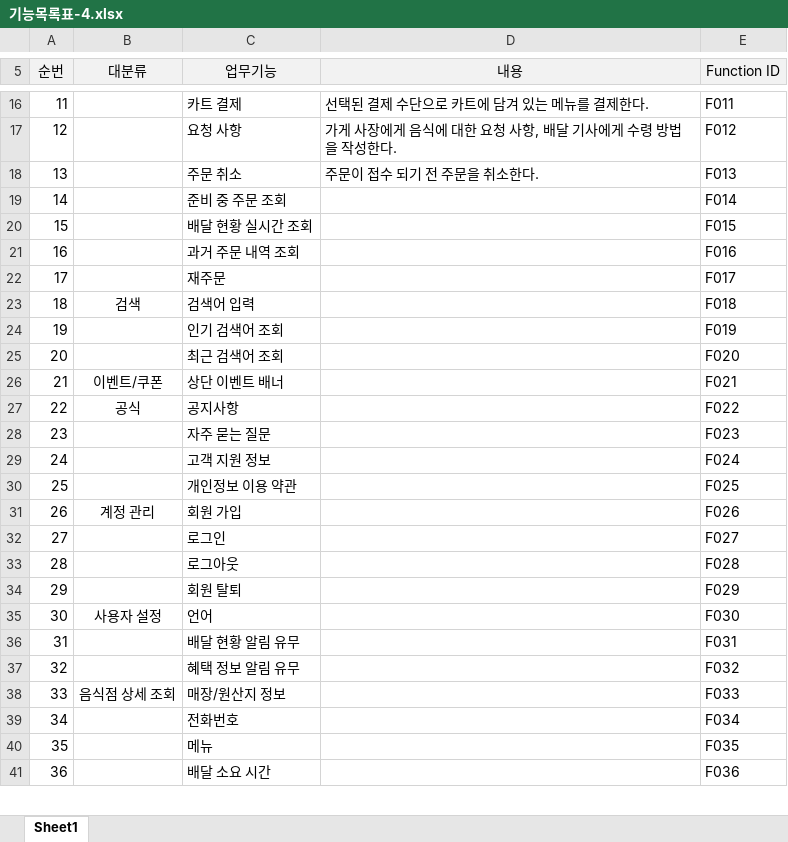
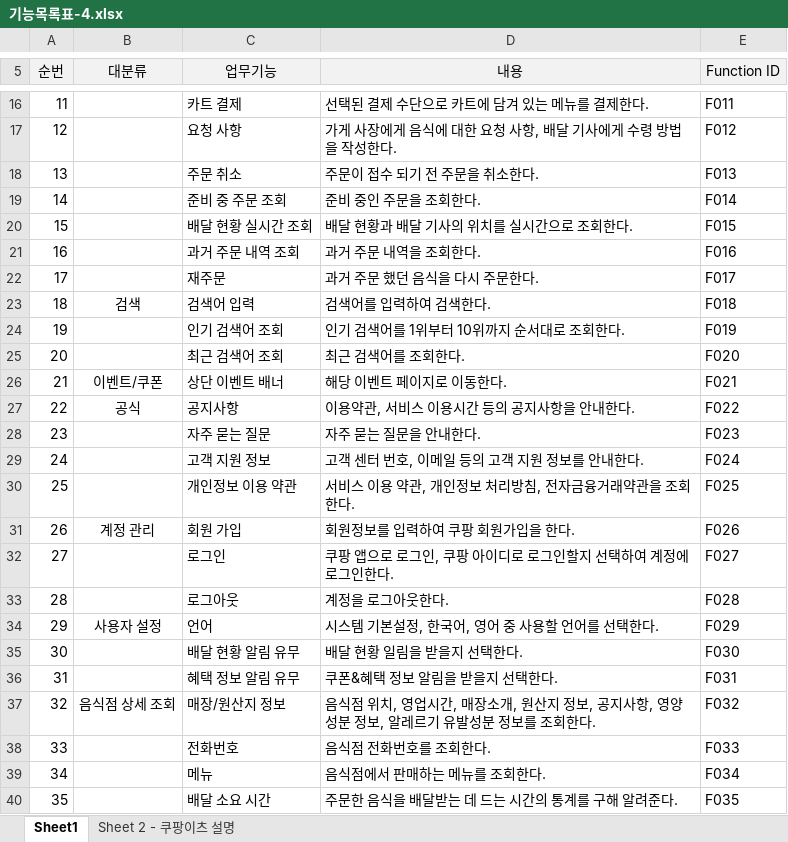
Before and after one commit to Cap0011/SEproject, an Excel workbook: 기능목록표-4.xlsx, sheet Sheet1, drawn as a sheet; only a part is shown, gaps mark what is left out; values as stored, in another font and other column widths than the file's, no borders; removed rows and columns are numbered as before the commit, all else as after; the diff covers the shown part only; the diff names each change by its address in the sheet, - before the commit and + after, or states it on an @@ line.

```diff
--- a/기능목록표-4.xlsx (sheet Sheet1)
+++ b/기능목록표-4.xlsx (sheet Sheet1)
+sheet tab: Sheet 2 - 쿠팡이츠 설명
-D19 (내용): (empty)
+D19 (내용): 준비 중인 주문을 조회한다.
-D20 (내용): (empty)
+D20 (내용): 배달 현황과 배달 기사의 위치를 실시간으로 조회한다.
-D21 (내용): (empty)
+D21 (내용): 과거 주문 내역을 조회한다.
-D22 (내용): (empty)
+D22 (내용): 과거 주문 했던 음식을 다시 주문한다.
-D23 (내용): (empty)
+D23 (내용): 검색어를 입력하여 검색한다.
-D24 (내용): (empty)
+D24 (내용): 인기 검색어를 1위부터 10위까지 순서대로 조회한다.
-D25 (내용): (empty)
+D25 (내용): 최근 검색어를 조회한다.
-D26 (내용): (empty)
+D26 (내용): 해당 이벤트 페이지로 이동한다.
-D27 (내용): (empty)
+D27 (내용): 이용약관, 서비스 이용시간 등의 공지사항을 안내한다.
-D28 (내용): (empty)
+D28 (내용): 자주 묻는 질문을 안내한다.
-D29 (내용): (empty)
+D29 (내용): 고객 센터 번호, 이메일 등의 고객 지원 정보를 안내한다.
-D30 (내용): (empty)
+D30 (내용): 서비스 이용 약관, 개인정보 처리방침, 전자금융거래약관을 조회한다.
-D31 (내용): (empty)
+D31 (내용): 회원정보를 입력하여 쿠팡 회원가입을 한다.
-D32 (내용): (empty)
+D32 (내용): 쿠팡 앱으로 로그인, 쿠팡 아이디로 로그인할지 선택하여 계정에 로그인한다.
-D33 (내용): (empty)
+D33 (내용): 계정을 로그아웃한다.
-row 34: 29 |  | 회원 탈퇴 |  | F029
@@ column A (순번) renumbered from row 34 down @@
-D34 (내용): (empty)
+D34 (내용): 시스템 기본설정, 한국어, 영어 중 사용할 언어를 선택한다.
-E34 (Function ID): F030
+E34 (Function ID): F029
-D35 (내용): (empty)
+D35 (내용): 배달 현황 일림을 받을지 선택한다.
-E35 (Function ID): F031
+E35 (Function ID): F030
-D36 (내용): (empty)
+D36 (내용): 쿠폰&혜택 정보 알림을 받을지 선택한다.
-E36 (Function ID): F032
+E36 (Function ID): F031
-D37 (내용): (empty)
+D37 (내용): 음식점 위치, 영업시간, 매장소개, 원산지 정보, 공지사항, 영양성분 정보, 알레르기 유발성분 정보를 조회한다.
-E37 (Function ID): F033
+E37 (Function ID): F032
-D38 (내용): (empty)
+D38 (내용): 음식점 전화번호를 조회한다.
-E38 (Function ID): F034
+E38 (Function ID): F033
-D39 (내용): (empty)
+D39 (내용): 음식점에서 판매하는 메뉴를 조회한다.
-E39 (Function ID): F035
+E39 (Function ID): F034
-D40 (내용): (empty)
+D40 (내용): 주문한 음식을 배달받는 데 드는 시간의 통계를 구해 알려준다.
-E40 (Function ID): F036
+E40 (Function ID): F035
```
Also changed, not shown: 21 edited cells elsewhere in this sheet, 1 other file.
